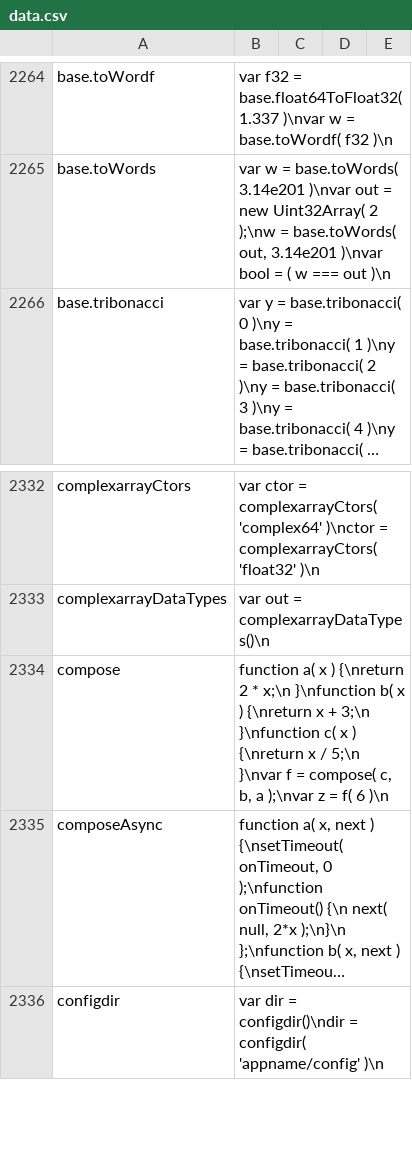
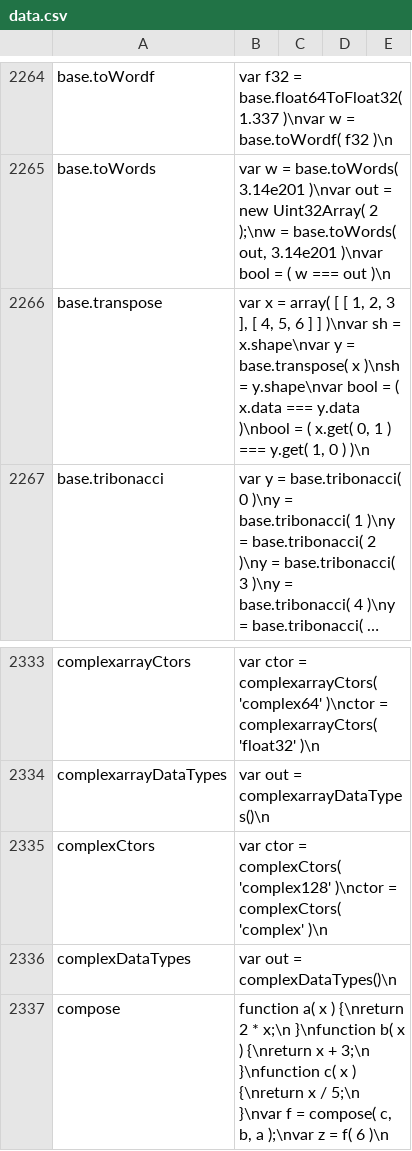
Before and after one commit to stdlib-js/repl-code-blocks, a CSV file: data/data.csv, drawn as a sheet; only a part is shown, gaps mark what is left out; the shorter side is filled out with more unchanged rows; long unchanged cells end in …; the diff names each change by its address in the sheet, - before the commit and + after, or states it on an @@ line.

```diff
--- a/data/data.csv
+++ b/data/data.csv
+row 2266: base.transpose | var x = array( [ [ 1, 2, 3 ], [ 4, 5, 6 ] ] )\nvar sh = x.shape\nvar y = base.transpose( x )\nsh = y.shape\nvar bool = ( x.data === y.data )\nbool = ( x.get( 0, 1 ) === y.get( 1, 0 ) )\n
+row 2335: complexCtors | var ctor = complexCtors( 'complex128' )\nctor = complexCtors( 'complex' )\n
+row 2336: complexDataTypes | var out = complexDataTypes()\n
```
Also changed, not shown: 5 other files.
